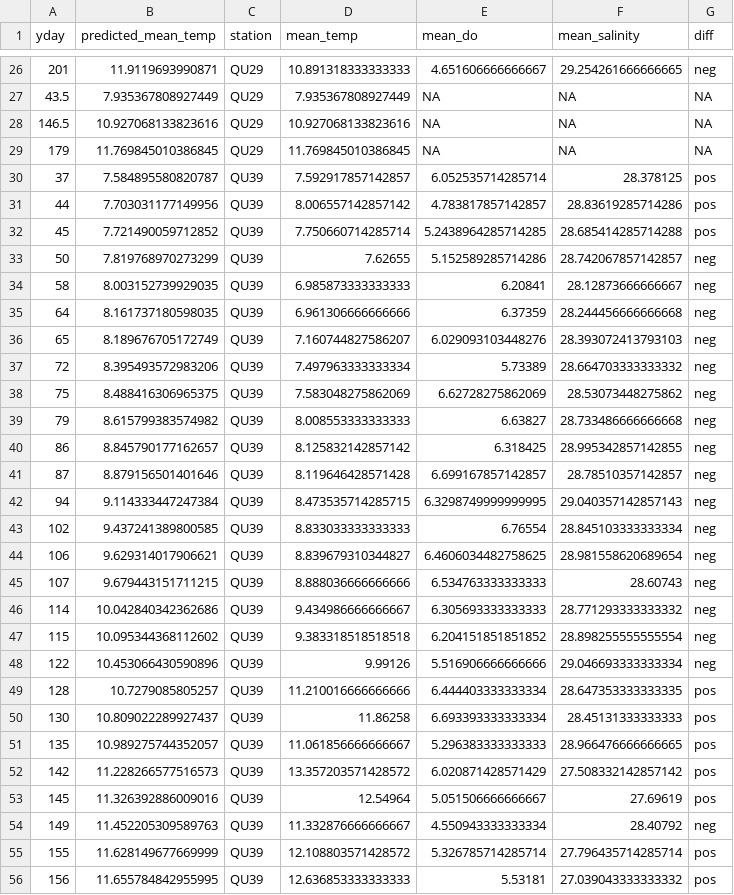
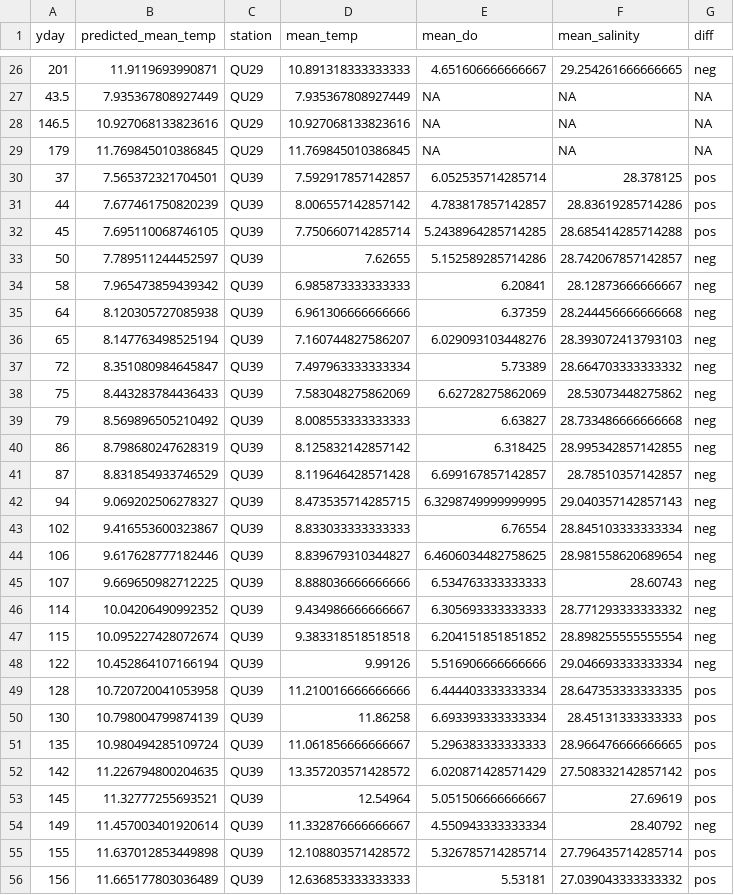
Before and after one commit to HakaiInstitute/jsp-time-series, a CSV file: data/temperature_anomaly_data.csv, drawn as a sheet; only a part is shown, gaps mark what is left out; the diff covers the shown part only.

```diff
--- a/data/temperature_anomaly_data.csv
+++ b/data/temperature_anomaly_data.csv
@@ -29,28 +29,28 @@ yday,predicted_mean_temp,station,mean_temp,mean_do,mean_salinity,diff
 179,11.769845010386845,QU29,11.769845010386845,NA,NA,NA
-37,7.584895580820787,QU39,7.592917857142857,6.052535714285714,28.378125,pos
-44,7.703031177149956,QU39,8.006557142857142,4.783817857142857,28.83619285714286,pos
-45,7.721490059712852,QU39,7.750660714285714,5.2438964285714285,28.685414285714288,pos
-50,7.819768970273299,QU39,7.62655,5.152589285714286,28.742067857142857,neg
-58,8.003152739929035,QU39,6.985873333333333,6.20841,28.12873666666667,neg
-64,8.161737180598035,QU39,6.961306666666666,6.37359,28.244456666666668,neg
-65,8.189676705172749,QU39,7.160744827586207,6.029093103448276,28.393072413793103,neg
-72,8.395493572983206,QU39,7.497963333333334,5.73389,28.664703333333332,neg
-75,8.488416306965375,QU39,7.583048275862069,6.62728275862069,28.53073448275862,neg
-79,8.615799383574982,QU39,8.008553333333333,6.63827,28.733486666666668,neg
-86,8.845790177162657,QU39,8.125832142857142,6.318425,28.995342857142855,neg
-87,8.879156501401646,QU39,8.119646428571428,6.699167857142857,28.78510357142857,neg
-94,9.114333447247384,QU39,8.473535714285715,6.3298749999999995,29.040357142857143,neg
-102,9.437241389800585,QU39,8.833033333333333,6.76554,28.845103333333334,neg
-106,9.629314017906621,QU39,8.839679310344827,6.4606034482758625,28.981558620689654,neg
-107,9.679443151711215,QU39,8.888036666666666,6.534763333333333,28.60743,neg
-114,10.042840342362686,QU39,9.434986666666667,6.305693333333333,28.771293333333332,neg
-115,10.095344368112602,QU39,9.383318518518518,6.204151851851852,28.898255555555554,neg
-122,10.453066430590896,QU39,9.99126,5.516906666666666,29.046693333333334,neg
-128,10.7279085805257,QU39,11.210016666666666,6.444403333333334,28.647353333333335,pos
-130,10.809022289927437,QU39,11.86258,6.693393333333334,28.45131333333333,pos
-135,10.989275744352057,QU39,11.061856666666667,5.296383333333333,28.966476666666665,pos
-142,11.228266577516573,QU39,13.357203571428572,6.020871428571429,27.508332142857142,pos
-145,11.326392886009016,QU39,12.54964,5.051506666666667,27.69619,pos
-149,11.452205309589763,QU39,11.332876666666667,4.550943333333334,28.40792,neg
-155,11.628149677669999,QU39,12.108803571428572,5.326785714285714,27.796435714285714,pos
-156,11.655784842955995,QU39,12.636853333333333,5.53181,27.039043333333332,pos
+37,7.565372321704501,QU39,7.592917857142857,6.052535714285714,28.378125,pos
+44,7.677461750820239,QU39,8.006557142857142,4.783817857142857,28.83619285714286,pos
+45,7.695110068746105,QU39,7.750660714285714,5.2438964285714285,28.685414285714288,pos
+50,7.789511244452597,QU39,7.62655,5.152589285714286,28.742067857142857,neg
+58,7.965473859439342,QU39,6.985873333333333,6.20841,28.12873666666667,neg
+64,8.120305727085938,QU39,6.961306666666666,6.37359,28.244456666666668,neg
+65,8.147763498525194,QU39,7.160744827586207,6.029093103448276,28.393072413793103,neg
+72,8.351080984645847,QU39,7.497963333333334,5.73389,28.664703333333332,neg
+75,8.443283784436433,QU39,7.583048275862069,6.62728275862069,28.53073448275862,neg
+79,8.569896505210492,QU39,8.008553333333333,6.63827,28.733486666666668,neg
+86,8.798680247628319,QU39,8.125832142857142,6.318425,28.995342857142855,neg
+87,8.831854933746529,QU39,8.119646428571428,6.699167857142857,28.78510357142857,neg
+94,9.069202506278327,QU39,8.473535714285715,6.3298749999999995,29.040357142857143,neg
+102,9.416553600323867,QU39,8.833033333333333,6.76554,28.845103333333334,neg
+106,9.617628777182446,QU39,8.839679310344827,6.4606034482758625,28.981558620689654,neg
+107,9.669650982712225,QU39,8.888036666666666,6.534763333333333,28.60743,neg
+114,10.04206490992352,QU39,9.434986666666667,6.305693333333333,28.771293333333332,neg
+115,10.095227428072674,QU39,9.383318518518518,6.204151851851852,28.898255555555554,neg
+122,10.452864107166194,QU39,9.99126,5.516906666666666,29.046693333333334,neg
+128,10.720720041053958,QU39,11.210016666666666,6.444403333333334,28.647353333333335,pos
+130,10.798004799874139,QU39,11.86258,6.693393333333334,28.45131333333333,pos
+135,10.980494285109724,QU39,11.061856666666667,5.296383333333333,28.966476666666665,pos
+142,11.226794800204635,QU39,13.357203571428572,6.020871428571429,27.508332142857142,pos
+145,11.32777255693521,QU39,12.54964,5.051506666666667,27.69619,pos
+149,11.457003401920614,QU39,11.332876666666667,4.550943333333334,28.40792,neg
+155,11.637012853449898,QU39,12.108803571428572,5.326785714285714,27.796435714285714,pos
+156,11.665177803036489,QU39,12.636853333333333,5.53181,27.039043333333332,pos
```
Also changed, not shown: 26 edited cells elsewhere in this file, data/average_temps.csv, data/ctd_all.csv, 44 other files.
